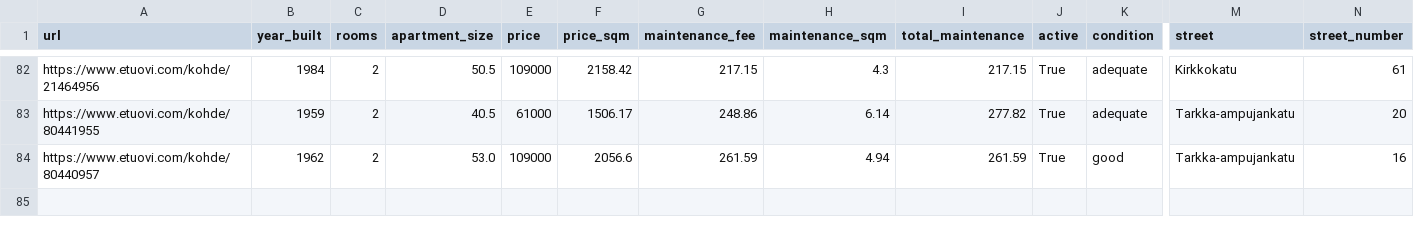
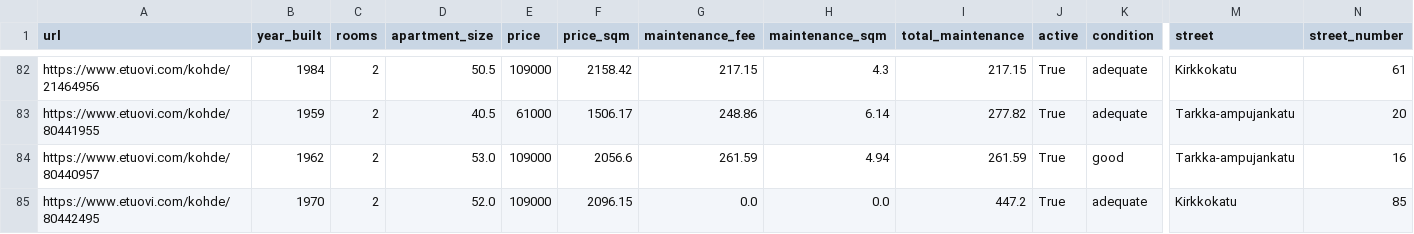
Before and after one commit to setuukka/etuovi, a CSV file: df_for_streamlit.csv, drawn as a sheet; only a part is shown, gaps mark what is left out; rows hold the shown columns only; the diff names each change by its address in the sheet, - before the commit and + after, or states it on an @@ line.

Commit message:
Nightly update Sun Sep 14 05:00:02 AM EEST 2025

```diff
--- a/df_for_streamlit.csv
+++ b/df_for_streamlit.csv
+row 85: https://www.etuovi.com/kohde/80442495 | 1970 | 2 | 52.0 | 109000 | 2096.15 | 0.0 | 0.0 | 447.2 | True | adequate | Kirkkokatu | 85
```
